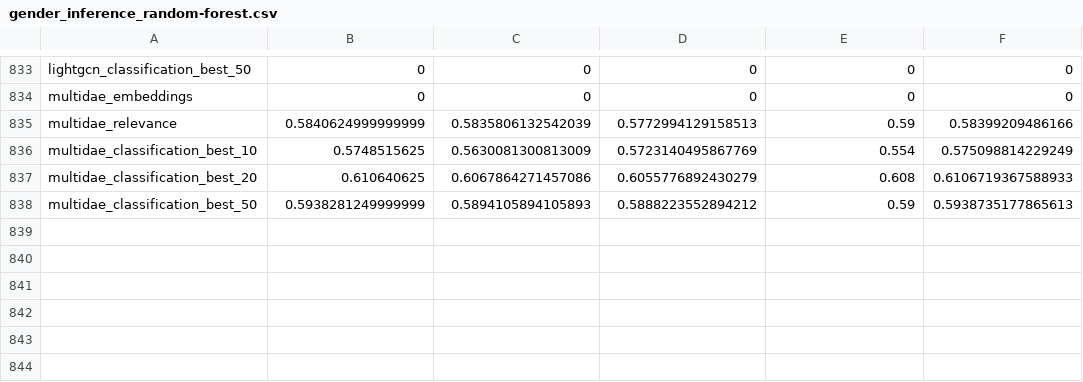
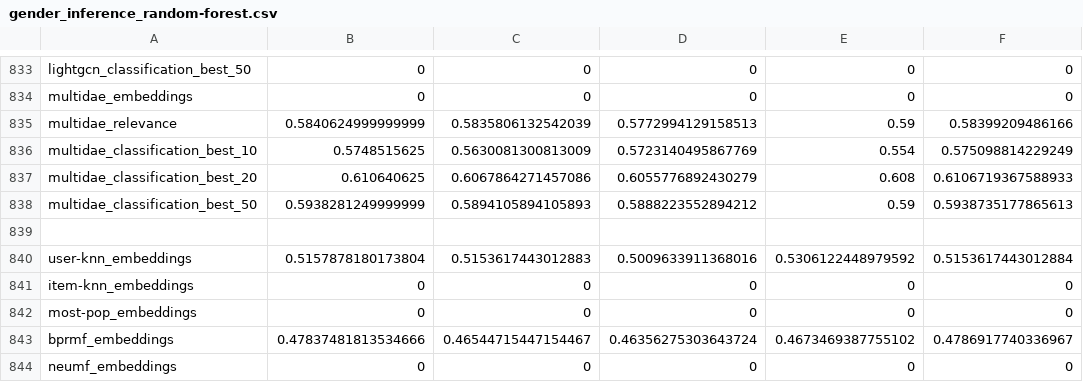
Before and after one commit to marinimau/privacy_and_fairness_in_recsys, a CSV file: results/movielens1m/gender_inference_random-forest.csv, drawn as a sheet; only a part is shown, gaps mark what is left out; the diff names each change by its address in the sheet, - before the commit and + after, or states it on an @@ line.

Commit message:
plot results

```diff
--- a/results/movielens1m/gender_inference_random-forest.csv
+++ b/results/movielens1m/gender_inference_random-forest.csv
+row 839: (empty)
+row 840: user-knn_embeddings | 0.5157878180173804 | 0.5153617443012883 | 0.5009633911368016 | 0.5306122448979592 | 0.5153617443012884
+row 841: item-knn_embeddings | 0 | 0 | 0 | 0 | 0
+row 842: most-pop_embeddings | 0 | 0 | 0 | 0 | 0
+row 843: bprmf_embeddings | 0.47837481813534666 | 0.46544715447154467 | 0.46356275303643724 | 0.4673469387755102 | 0.4786917740336967
+row 844: neumf_embeddings | 0 | 0 | 0 | 0 | 0
```
Also changed, not shown: results/movielens1m/age_inference_logistic-regression.csv, results/movielens1m/age_inference_random-forest.csv, 16 other files.
